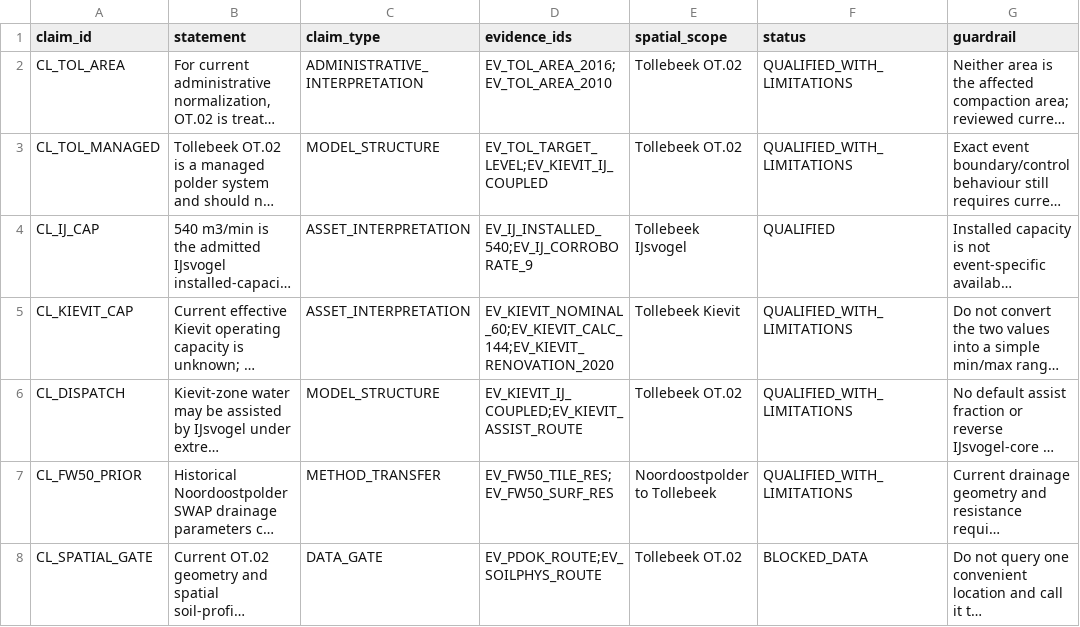
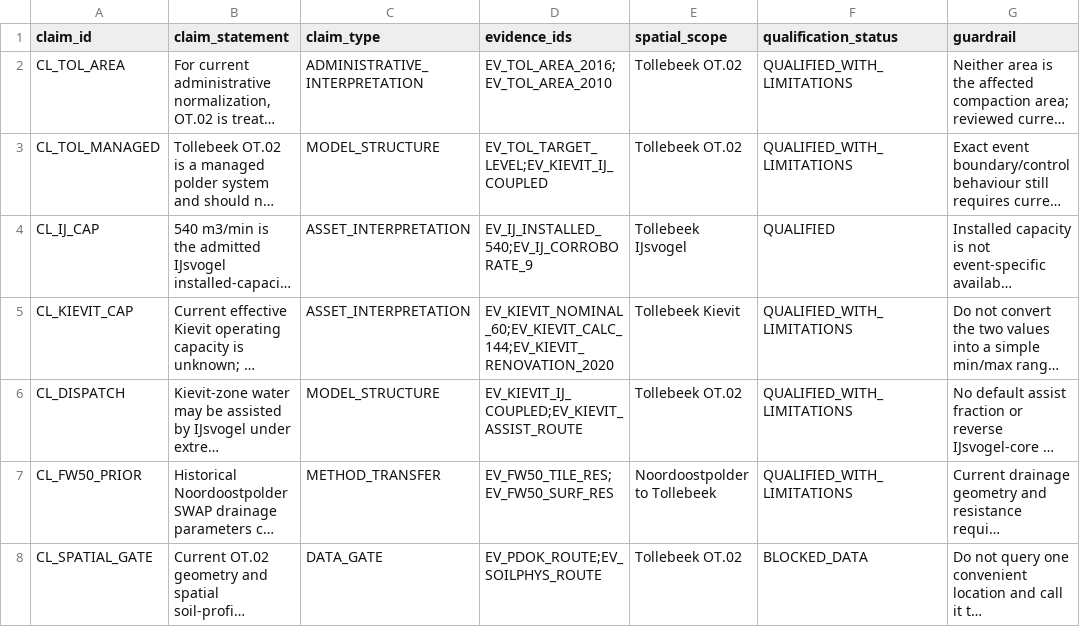
Before and after one commit to abhedwig-cell/Bodemverdichting_kosten, a CSV file: evidence/claims.csv, drawn as a sheet; long unchanged cells end in …; the diff names each change by its address in the sheet, - before the commit and + after, or states it on an @@ line.

Commit message:
Use canonical claim field names

```diff
--- a/evidence/claims.csv
+++ b/evidence/claims.csv
-B1: statement
+B1: claim_statement
-F1: status
+F1: qualification_status
```
